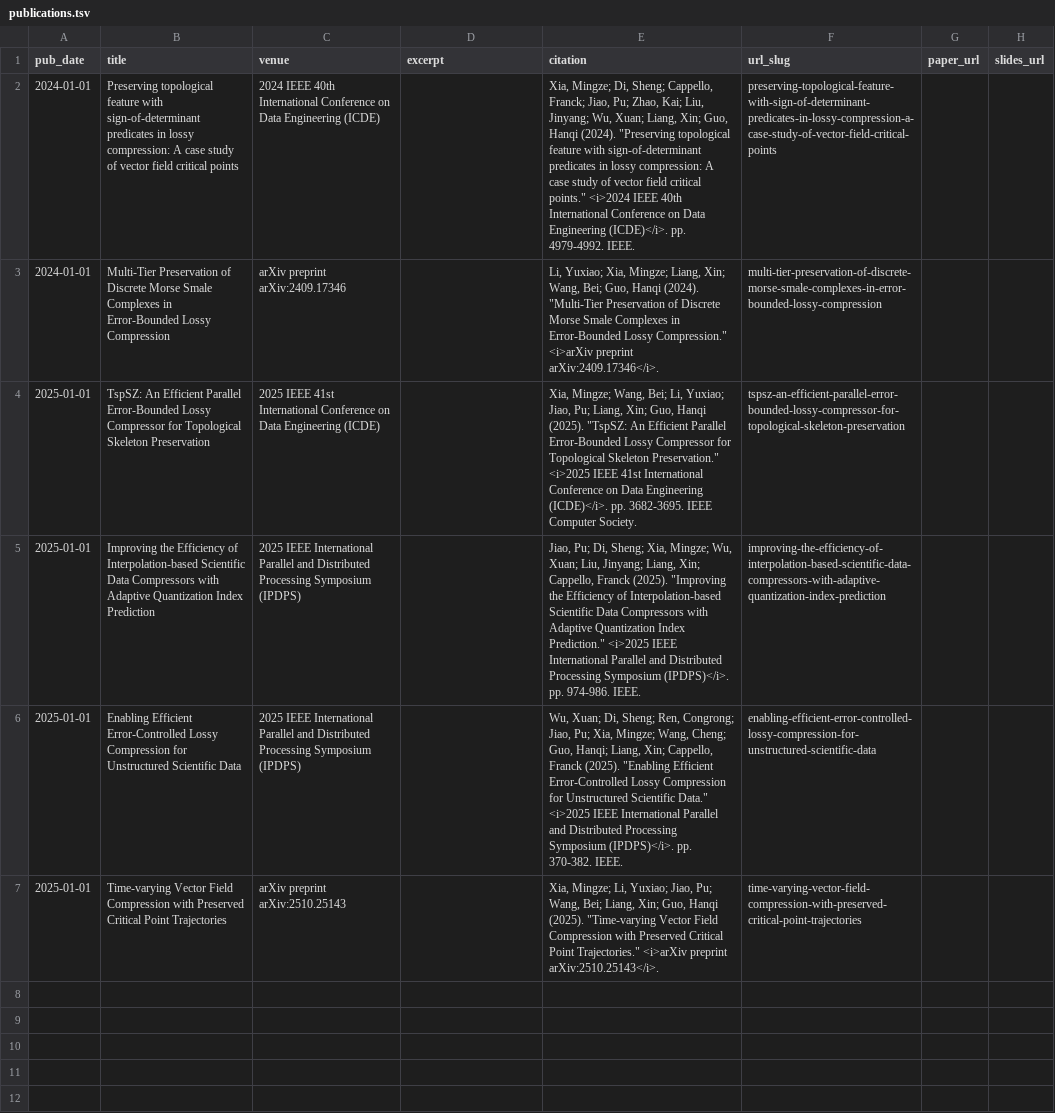
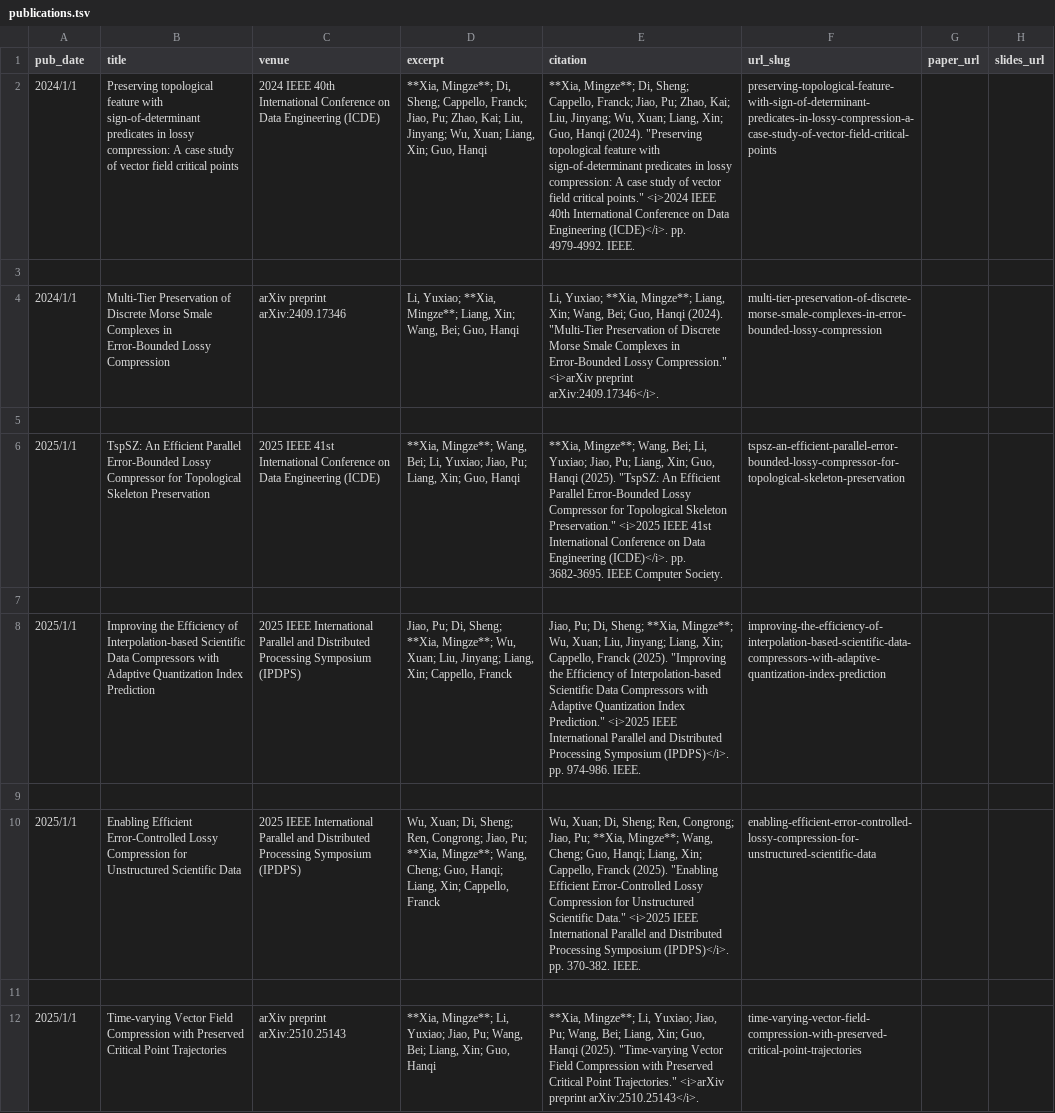
Before and after one commit to xty9501/xty9501.github.io, a TSV file: markdown_generator/publications.tsv, drawn as a sheet; addresses are those after the commit; the diff names each change by its address in the sheet, - before the commit and + after, or states it on an @@ line.

Commit message:
add papers

```diff
--- a/markdown_generator/publications.tsv
+++ b/markdown_generator/publications.tsv
-A2 (pub_date): 2024-01-01
+A2 (pub_date): 2024/1/1
-D2 (excerpt): (empty)
+D2 (excerpt): **Xia, Mingze**; Di, Sheng; Cappello, Franck; Jiao, Pu; Zhao, Kai; Liu, Jinyang; Wu, Xuan; Liang, Xin; Guo, Hanqi
-E2 (citation): Xia, Mingze; Di, Sheng;…
+E2 (citation): **Xia, Mingze**; Di, Sheng;…
+row 3: (empty)
-A4 (pub_date): 2024-01-01
+A4 (pub_date): 2024/1/1
-D4 (excerpt): (empty)
+D4 (excerpt): Li, Yuxiao; **Xia, Mingze**; Liang, Xin; Wang, Bei; Guo, Hanqi
-E4 (citation): Li, Yuxiao; Xia, Mingze; Liang, Xin;…
+E4 (citation): Li, Yuxiao; **Xia, Mingze**; Liang, Xin;…
+row 5: (empty)
-A6 (pub_date): 2025-01-01
+A6 (pub_date): 2025/1/1
-D6 (excerpt): (empty)
+D6 (excerpt): **Xia, Mingze**; Wang, Bei; Li, Yuxiao; Jiao, Pu; Liang, Xin; Guo, Hanqi
-E6 (citation): Xia, Mingze; Wang, Bei;…
+E6 (citation): **Xia, Mingze**; Wang, Bei;…
+row 7: (empty)
-A8 (pub_date): 2025-01-01
+A8 (pub_date): 2025/1/1
-D8 (excerpt): (empty)
+D8 (excerpt): Jiao, Pu; Di, Sheng; **Xia, Mingze**; Wu, Xuan; Liu, Jinyang; Liang, Xin; Cappello, Franck
-E8 (citation): …Di, Sheng; Xia, Mingze; Wu, Xuan;…
+E8 (citation): …Di, Sheng; **Xia, Mingze**; Wu, Xuan;…
+row 9: (empty)
-A10 (pub_date): 2025-01-01
+A10 (pub_date): 2025/1/1
-D10 (excerpt): (empty)
+D10 (excerpt): Wu, Xuan; Di, Sheng; Ren, Congrong; Jiao, Pu; **Xia, Mingze**; Wang, Cheng; Guo, Hanqi; Liang, Xin; Cappello, Franck
-E10 (citation): …Jiao, Pu; Xia, Mingze; Wang, Cheng;…
+E10 (citation): …Jiao, Pu; **Xia, Mingze**; Wang, Cheng;…
+row 11: (empty)
-A12 (pub_date): 2025-01-01
+A12 (pub_date): 2025/1/1
-D12 (excerpt): (empty)
+D12 (excerpt): **Xia, Mingze**; Li, Yuxiao; Jiao, Pu; Wang, Bei; Liang, Xin; Guo, Hanqi
-E12 (citation): Xia, Mingze; Li, Yuxiao;…
+E12 (citation): **Xia, Mingze**; Li, Yuxiao;…
```
Also changed, not shown: 17 other files.
